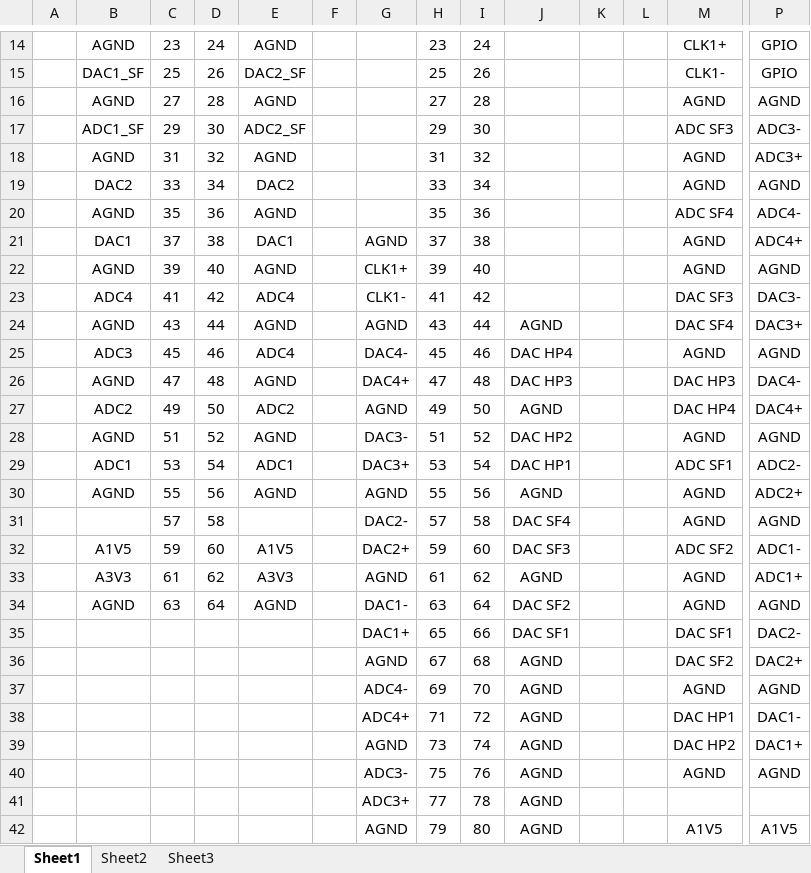
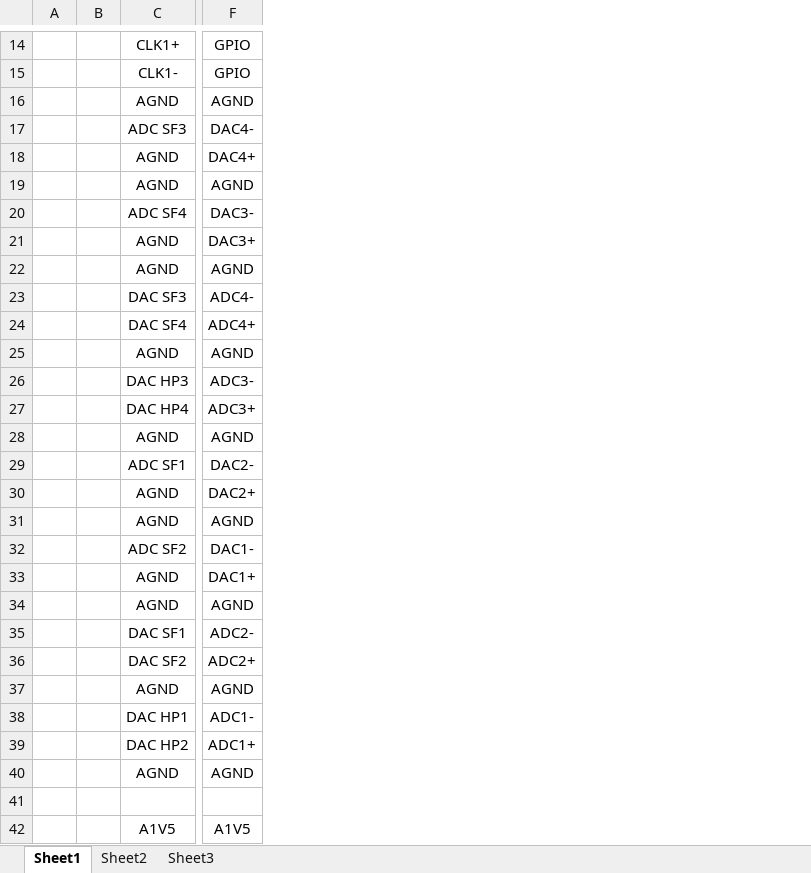
Before and after one commit to marmote/marmote, an Excel workbook: hardware/MainBoard/Document/Connector Bus Signals.xlsx, sheet Sheet1, drawn as a sheet; only a part is shown, gaps mark what is left out; values as stored, in another font and other column widths than the file's, no borders; conditional formats not drawn; removed rows and columns are numbered as before the commit, all else as after; the diff names each change by its address in the sheet, - before the commit and + after, or states it on an @@ line.

Commit message:
Finalized upper connector (North Bridge) high-speed analog (ADC and DAC) signal pinout.

```diff
--- a/hardware/MainBoard/Document/Connector Bus Signals.xlsx (sheet Sheet1)
+++ b/hardware/MainBoard/Document/Connector Bus Signals.xlsx (sheet Sheet1)
-column B, rows 14-34: AGND | DAC1_SF | AGND | ADC1_SF | AGND | DAC2 | AGND | DAC1 | AGND | ADC4 | AGND | ADC3 | AGND | ADC2 | AGND | ADC1 | AGND |  | A1V5 | A3V3 | AGND
-column C, rows 14-34: 23 | 25 | 27 | 29 | 31 | 33 | 35 | 37 | 39 | 41 | 43 | 45 | 47 | 49 | 51 | 53 | 55 | 57 | 59 | 61 | 63
-column D, rows 14-34: 24 | 26 | 28 | 30 | 32 | 34 | 36 | 38 | 40 | 42 | 44 | 46 | 48 | 50 | 52 | 54 | 56 | 58 | 60 | 62 | 64
-column E, rows 14-34: AGND | DAC2_SF | AGND | ADC2_SF | AGND | DAC2 | AGND | DAC1 | AGND | ADC4 | AGND | ADC4 | AGND | ADC2 | AGND | ADC1 | AGND |  | A1V5 | A3V3 | AGND
-column G, rows 21-42: AGND | CLK1+ | CLK1- | AGND | DAC4- | DAC4+ | AGND | DAC3- | DAC3+ | AGND | DAC2- | DAC2+ | AGND | DAC1- | DAC1+ | AGND | ADC4- | ADC4+ | AGND | ADC3- | ADC3+ | AGND
-column H, rows 14-42: 23 | 25 | 27 | 29 | 31 | 33 | 35 | 37 | 39 | 41 | 43 | 45 | 47 | 49 | 51 | 53 | 55 | 57 | 59 | 61 | 63 | 65 | 67 | 69 | 71 | 73 | 75 | 77 | 79
-column I, rows 14-42: 24 | 26 | 28 | 30 | 32 | 34 | 36 | 38 | 40 | 42 | 44 | 46 | 48 | 50 | 52 | 54 | 56 | 58 | 60 | 62 | 64 | 66 | 68 | 70 | 72 | 74 | 76 | 78 | 80
-column J, rows 24-42: AGND | DAC HP4 | DAC HP3 | AGND | DAC HP2 | DAC HP1 | AGND | DAC SF4 | DAC SF3 | AGND | DAC SF2 | DAC SF1 | AGND | AGND | AGND | AGND | AGND | AGND | AGND
-column K, empty
-column L, empty
-F17: ADC3-
+F17: DAC4-
-F18: ADC3+
+F18: DAC4+
-F20: ADC4-
+F20: DAC3-
-F21: ADC4+
+F21: DAC3+
-F23: DAC3-
+F23: ADC4-
-F24: DAC3+
+F24: ADC4+
-F26: DAC4-
+F26: ADC3-
-F27: DAC4+
+F27: ADC3+
-F29: ADC2-
+F29: DAC2-
-F30: ADC2+
+F30: DAC2+
-F32: ADC1-
+F32: DAC1-
-F33: ADC1+
+F33: DAC1+
-F35: DAC2-
+F35: ADC2-
-F36: DAC2+
+F36: ADC2+
-F38: DAC1-
+F38: ADC1-
-F39: DAC1+
+F39: ADC1+
```
Also changed, not shown: 1 other file.
